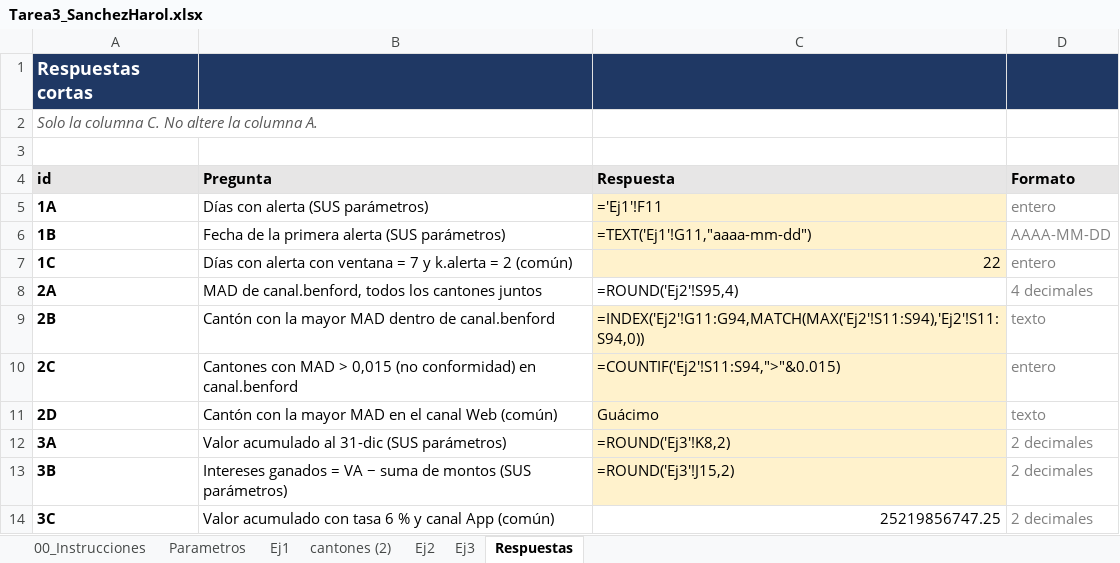
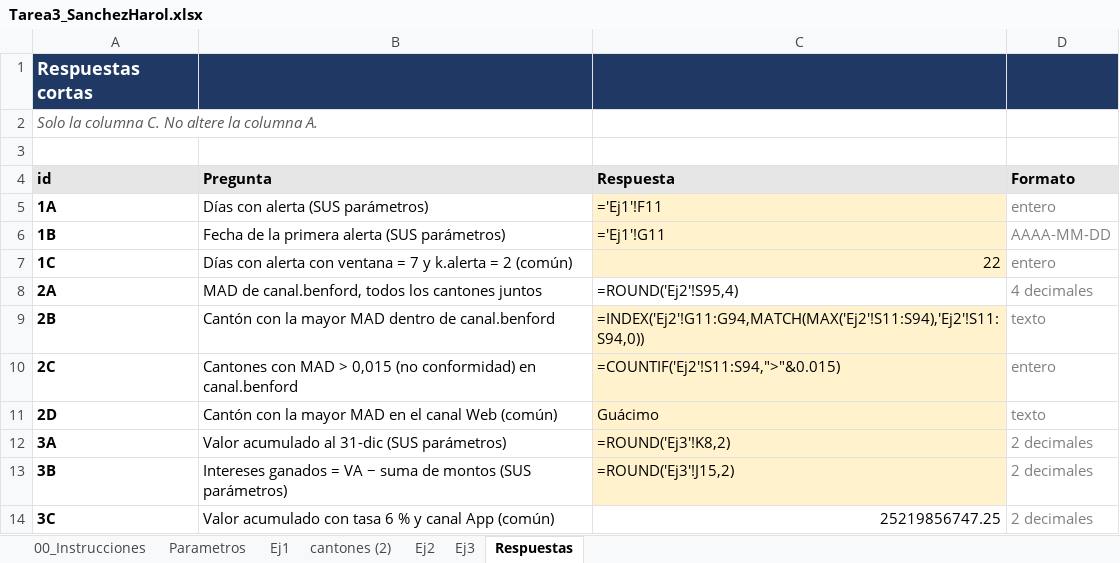
Before and after one commit to harol7462-ctrl/Tarea3_SanchezHarol, an Excel workbook: excel/Tarea3_SanchezHarol.xlsx, sheet Respuestas, drawn as a sheet; values as stored, in another font and other column widths than the file's, no borders; formulas are shown in place of their values; the diff names each change by its address in the sheet, - before the commit and + after, or states it on an @@ line.

Commit message:
fix: muestra la fecha de 1D con formato de celda

```diff
--- a/excel/Tarea3_SanchezHarol.xlsx (sheet Respuestas)
+++ b/excel/Tarea3_SanchezHarol.xlsx (sheet Respuestas)
-C6 (Respuesta): =TEXT('Ej1'!G11,"aaaa-mm-dd")
+C6 (Respuesta): ='Ej1'!G11
```
